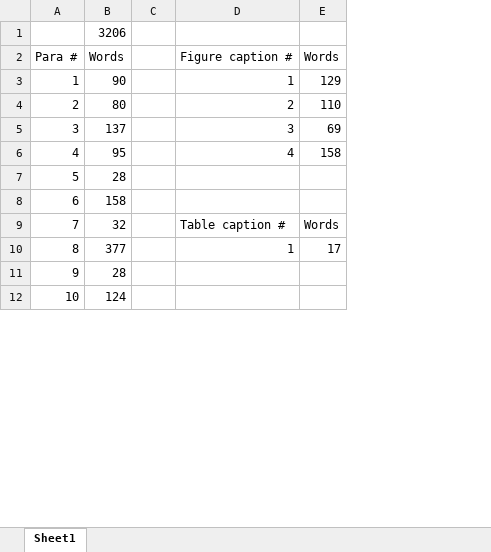
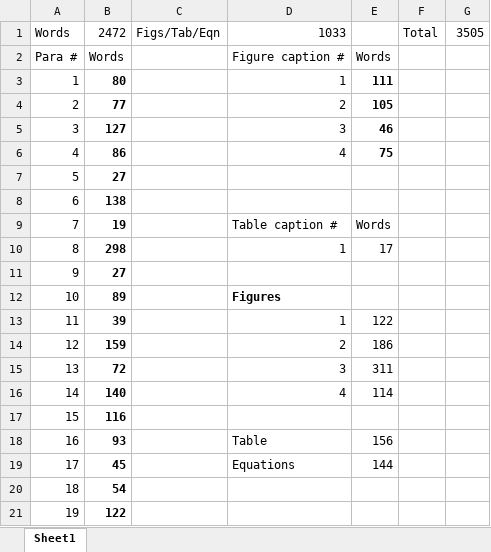
Before and after one commit to shreyasmandre/swayings-on-weed, an Excel workbook: WordCount.xlsx, sheet Sheet1, drawn as a sheet; only a part is shown; values as stored, in another font and other column widths than the file's, no borders; removed rows and columns are numbered as before the commit, all else as after; the diff covers the shown part only; the diff names each change by its address in the sheet, - before the commit and + after, or states it on an @@ line.

Commit message:
Number of words reduced by 745!

```diff
--- a/WordCount.xlsx (sheet Sheet1)
+++ b/WordCount.xlsx (sheet Sheet1)
-column B, rows 1-12: 3206 | Words | 90 | 80 | 137 | 95 | 28 | 158 | 32 | 377 | 28 | 124
-column C, empty
+column B, rows 1-10: 2472 | Words | 80 | 77 | 127 | 86 | 27 | 138 | 19 | 298; rows 20-21: 54 | 122
+column C, row 1: Figs/Tab/Eqn
+column F, row 1: Total
+column G, row 1: 3505
@@ column A renumbered between rows 1 and 25 @@
-D1: (empty)
+D1: 1033
-E3: 129
+E3: 111
-E3:E6 bold: off
+E3:E6 bold: on
-E4: 110
+E4: 105
-E5: 69
+E5: 46
-E6: 158
+E6: 75
@@ row 17 moved to row 11: 9 @@
+row 12: 10 | 89 |  | Figures
+row 13: 11 | 39 |  | 1 | 122
+row 14: 12 | 159 |  | 2 | 186
+row 15: 13 | 72 |  | 3 | 311
+row 16: 14 | 140 |  | 4 | 114
@@ row 18 moved to row 17: 15 @@
+row 18: 16 | 93 |  | Table | 156
+row 19: 17 | 45 |  | Equations | 144
```
Also changed, not shown: 26 removed rows elsewhere in this sheet, 1 other file.
